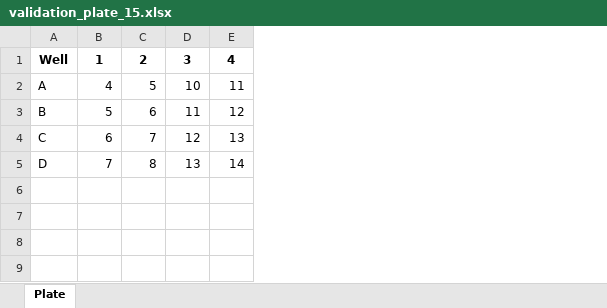
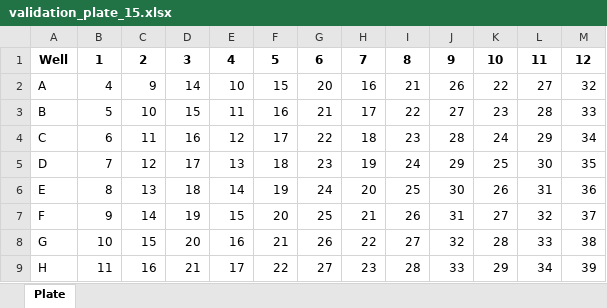
Before and after one commit to narek-abelyan/PlateMaster, an Excel workbook: example_2/data/validation_plate_15.xlsx, sheet Plate, drawn as a sheet; values as stored, in another font and other column widths than the file's, no borders; removed rows and columns are numbered as before the commit, all else as after; the diff names each change by its address in the sheet, - before the commit and + after, or states it on an @@ line.

```diff
--- a/example_2/data/validation_plate_15.xlsx (sheet Plate)
+++ b/example_2/data/validation_plate_15.xlsx (sheet Plate)
-column C, rows 1-5: 2 | 5 | 6 | 7 | 8
+column D, rows 1-5: 3 | 14 | 15 | 16 | 17
+column F, rows 1-5: 5 | 15 | 16 | 17 | 18
+column G, rows 1-5: 6 | 20 | 21 | 22 | 23
+column H, rows 1-5: 7 | 16 | 17 | 18 | 19
+column I, rows 1-5: 8 | 21 | 22 | 23 | 24
+column J, rows 1-5: 9 | 26 | 27 | 28 | 29
+column K, rows 1-5: 10 | 22 | 23 | 24 | 25
+column L, rows 1-5: 11 | 27 | 28 | 29 | 30
+column M, rows 1-5: 12 | 32 | 33 | 34 | 35
-C1: 3
+C1: 2
-C2: 10
+C2: 9
-E2: 11
+E2: 10
-C3: 11
+C3: 10
-E3: 12
+E3: 11
-C4: 12
+C4: 11
-E4: 13
+E4: 12
-C5: 13
+C5: 12
-E5: 14
+E5: 13
+row 6: E | 8 | 13 | 18 | 14 | 19 | 24 | 20 | 25 | 30 | 26 | 31 | 36
+row 7: F | 9 | 14 | 19 | 15 | 20 | 25 | 21 | 26 | 31 | 27 | 32 | 37
+row 8: G | 10 | 15 | 20 | 16 | 21 | 26 | 22 | 27 | 32 | 28 | 33 | 38
+row 9: H | 11 | 16 | 21 | 17 | 22 | 27 | 23 | 28 | 33 | 29 | 34 | 39
```
Also changed, not shown: example_2/data/validation_plate_0.xlsx, example_2/data/validation_plate_10.xlsx, 10 other files.
